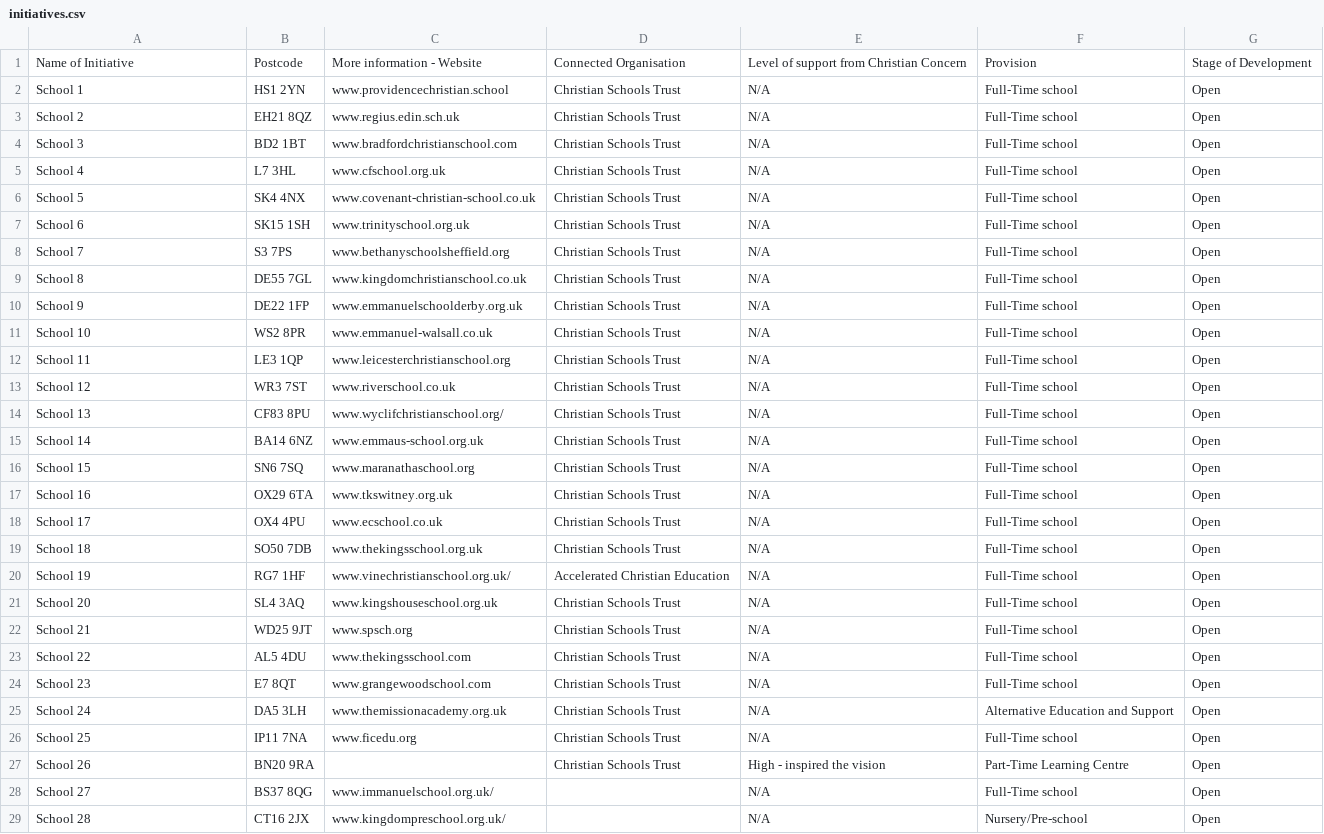
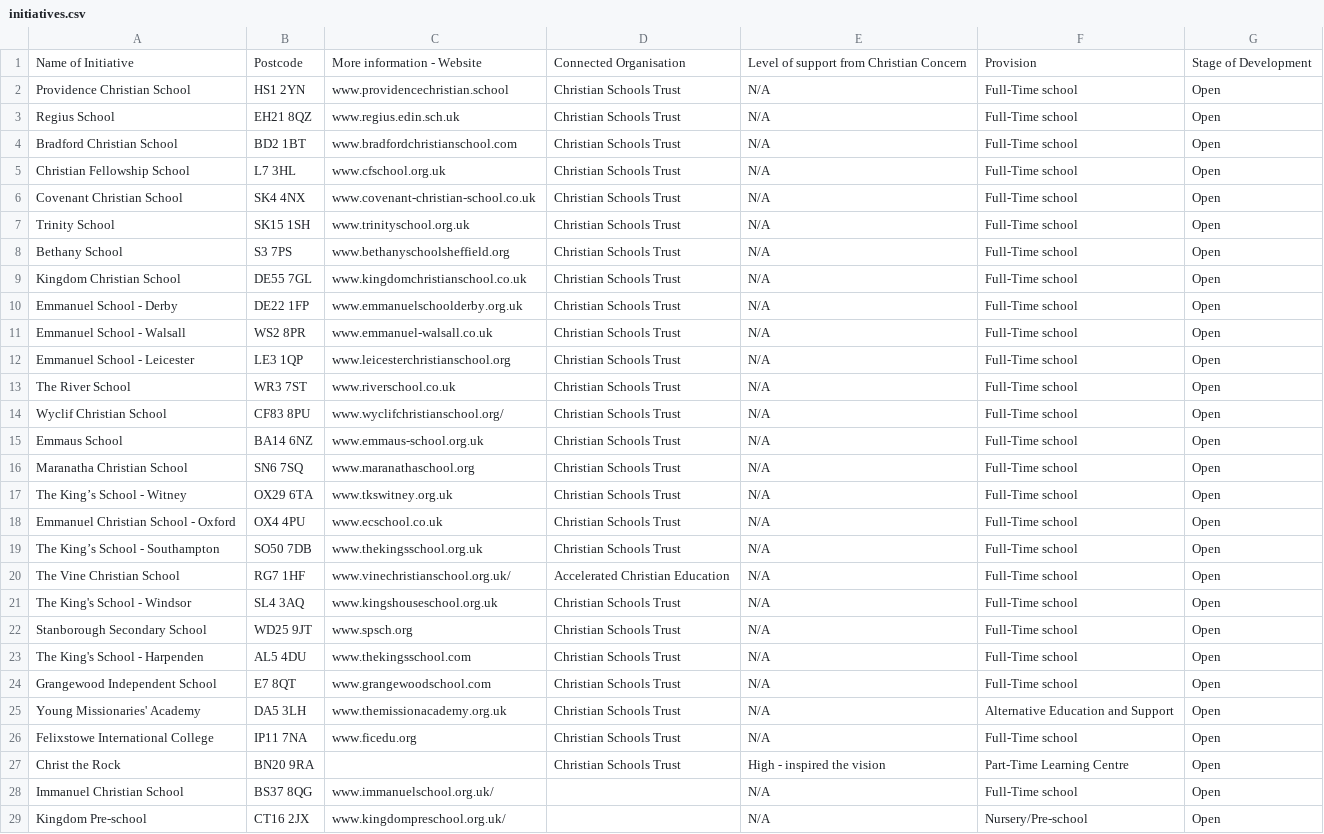
Before and after one commit to carlowillo/CC-Education-website, a CSV file: data/initiatives.csv, drawn as a sheet; only a part is shown; the diff covers the shown part only.

Commit message:
Use updated school names from supplied workbook

```diff
--- a/data/initiatives.csv
+++ b/data/initiatives.csv
@@ -2,28 +2,28 @@
-School 1,HS1 2YN,www.providencechristian.school,Christian Schools Trust,N/A,Full-Time school,Open
-School 2,EH21 8QZ,www.regius.edin.sch.uk,Christian Schools Trust,N/A,Full-Time school,Open
-School 3,BD2 1BT,www.bradfordchristianschool.com,Christian Schools Trust,N/A,Full-Time school,Open
-School 4,L7 3HL,www.cfschool.org.uk,Christian Schools Trust,N/A,Full-Time school,Open
-School 5,SK4 4NX,www.covenant-christian-school.co.uk,Christian Schools Trust,N/A,Full-Time school,Open
-School 6,SK15 1SH, www.trinityschool.org.uk ,Christian Schools Trust,N/A,Full-Time school,Open
-School 7,S3 7PS,www.bethanyschoolsheffield.org,Christian Schools Trust,N/A,Full-Time school,Open
-School 8,DE55 7GL,www.kingdomchristianschool.co.uk,Christian Schools Trust,N/A,Full-Time school,Open
-School 9,DE22 1FP,www.emmanuelschoolderby.org.uk,Christian Schools Trust,N/A,Full-Time school,Open
-School 10,WS2 8PR,www.emmanuel-walsall.co.uk,Christian Schools Trust,N/A,Full-Time school,Open
-School 11,LE3 1QP,www.leicesterchristianschool.org,Christian Schools Trust,N/A,Full-Time school,Open
-School 12,WR3 7ST,www.riverschool.co.uk,Christian Schools Trust,N/A,Full-Time school,Open
-School 13,CF83 8PU,www.wyclifchristianschool.org/,Christian Schools Trust,N/A,Full-Time school,Open
-School 14,BA14 6NZ,www.emmaus-school.org.uk,Christian Schools Trust,N/A,Full-Time school,Open
-School 15,SN6 7SQ,www.maranathaschool.org,Christian Schools Trust,N/A,Full-Time school,Open
-School 16,OX29 6TA,www.tkswitney.org.uk,Christian Schools Trust,N/A,Full-Time school,Open
-School 17,OX4 4PU,www.ecschool.co.uk,Christian Schools Trust,N/A,Full-Time school,Open
-School 18,SO50 7DB, www.thekingsschool.org.uk,Christian Schools Trust,N/A,Full-Time school,Open
-School 19,RG7 1HF,www.vinechristianschool.org.uk/,Accelerated Christian Education,N/A,Full-Time school,Open
-School 20,SL4 3AQ, www.kingshouseschool.org.uk,Christian Schools Trust,N/A,Full-Time school,Open
-School 21,WD25 9JT,www.spsch.org,Christian Schools Trust,N/A,Full-Time school,Open
-School 22,AL5 4DU,www.thekingsschool.com,Christian Schools Trust,N/A,Full-Time school,Open
-School 23,E7 8QT,www.grangewoodschool.com,Christian Schools Trust,N/A,Full-Time school,Open
-School 24,DA5 3LH, www.themissionacademy.org.uk,Christian Schools Trust,N/A,Alternative Education and Support,Open
-School 25,IP11 7NA,www.ficedu.org,Christian Schools Trust,N/A,Full-Time school,Open
-School 26,BN20 9RA,,Christian Schools Trust,High - inspired the vision,Part-Time Learning Centre,Open
-School 27,BS37 8QG,www.immanuelschool.org.uk/,,N/A,Full-Time school,Open
-School 28,CT16 2JX,www.kingdompreschool.org.uk/,,N/A,Nursery/Pre-school,Open
+Providence Christian School,HS1 2YN,www.providencechristian.school,Christian Schools Trust,N/A,Full-Time school,Open
+Regius School,EH21 8QZ,www.regius.edin.sch.uk,Christian Schools Trust,N/A,Full-Time school,Open
+Bradford Christian School,BD2 1BT,www.bradfordchristianschool.com,Christian Schools Trust,N/A,Full-Time school,Open
+Christian Fellowship School,L7 3HL,www.cfschool.org.uk,Christian Schools Trust,N/A,Full-Time school,Open
+Covenant Christian School,SK4 4NX,www.covenant-christian-school.co.uk,Christian Schools Trust,N/A,Full-Time school,Open
+Trinity School,SK15 1SH,www.trinityschool.org.uk,Christian Schools Trust,N/A,Full-Time school,Open
+Bethany School,S3 7PS,www.bethanyschoolsheffield.org,Christian Schools Trust,N/A,Full-Time school,Open
+Kingdom Christian School,DE55 7GL,www.kingdomchristianschool.co.uk,Christian Schools Trust,N/A,Full-Time school,Open
+Emmanuel School - Derby,DE22 1FP,www.emmanuelschoolderby.org.uk,Christian Schools Trust,N/A,Full-Time school,Open
+Emmanuel School - Walsall,WS2 8PR,www.emmanuel-walsall.co.uk,Christian Schools Trust,N/A,Full-Time school,Open
+Emmanuel School - Leicester,LE3 1QP,www.leicesterchristianschool.org,Christian Schools Trust,N/A,Full-Time school,Open
+The River School,WR3 7ST,www.riverschool.co.uk,Christian Schools Trust,N/A,Full-Time school,Open
+Wyclif Christian School,CF83 8PU,www.wyclifchristianschool.org/,Christian Schools Trust,N/A,Full-Time school,Open
+Emmaus School,BA14 6NZ,www.emmaus-school.org.uk,Christian Schools Trust,N/A,Full-Time school,Open
+Maranatha Christian School,SN6 7SQ,www.maranathaschool.org,Christian Schools Trust,N/A,Full-Time school,Open
+The King’s School - Witney,OX29 6TA,www.tkswitney.org.uk,Christian Schools Trust,N/A,Full-Time school,Open
+Emmanuel Christian School - Oxford,OX4 4PU,www.ecschool.co.uk,Christian Schools Trust,N/A,Full-Time school,Open
+The King’s School - Southampton,SO50 7DB,www.thekingsschool.org.uk,Christian Schools Trust,N/A,Full-Time school,Open
+The Vine Christian School,RG7 1HF,www.vinechristianschool.org.uk/,Accelerated Christian Education,N/A,Full-Time school,Open
+The King's School - Windsor,SL4 3AQ,www.kingshouseschool.org.uk,Christian Schools Trust,N/A,Full-Time school,Open
+Stanborough Secondary School,WD25 9JT,www.spsch.org,Christian Schools Trust,N/A,Full-Time school,Open
+The King's School - Harpenden,AL5 4DU,www.thekingsschool.com,Christian Schools Trust,N/A,Full-Time school,Open
+Grangewood Independent School,E7 8QT,www.grangewoodschool.com,Christian Schools Trust,N/A,Full-Time school,Open
+Young Missionaries' Academy,DA5 3LH,www.themissionacademy.org.uk,Christian Schools Trust,N/A,Alternative Education and Support,Open
+Felixstowe International College,IP11 7NA,www.ficedu.org,Christian Schools Trust,N/A,Full-Time school,Open
+Christ the Rock,BN20 9RA,,Christian Schools Trust,High - inspired the vision,Part-Time Learning Centre,Open
+Immanuel Christian School,BS37 8QG,www.immanuelschool.org.uk/,,N/A,Full-Time school,Open
+Kingdom Pre-school,CT16 2JX,www.kingdompreschool.org.uk/,,N/A,Nursery/Pre-school,Open
```
Also changed, not shown: 104 edited cells elsewhere in this file, reports/estimated-locations.csv, reports/locations-needing-clarification.csv, 22 other files.
